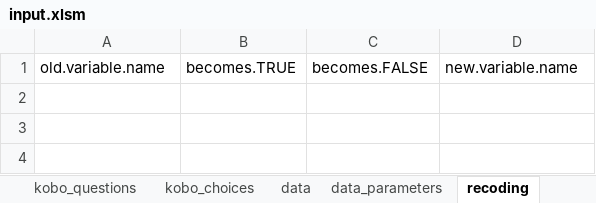
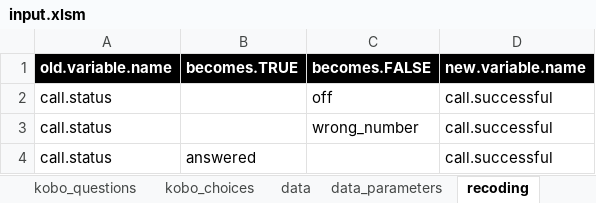
Before and after one commit to mabafaba/msna18, an Excel workbook: input/input.xlsm, sheet recoding, drawn as a sheet; values as stored, in another font and other column widths than the file's, no borders; the diff names each change by its address in the sheet, - before the commit and + after, or states it on an @@ line.

```diff
--- a/input/input.xlsm (sheet recoding)
+++ b/input/input.xlsm (sheet recoding)
@@ A1:D1 fill: none → #000000, bold: off → on, text colour: black → #FFFFFF @@
+row 2: call.status |  | off | call.successful
+row 3: call.status |  | wrong_number | call.successful
+row 4: call.status | answered |  | call.successful
```
Also changed, not shown: sheet kobo_questions, sheet data_parameters, 1 other file.
